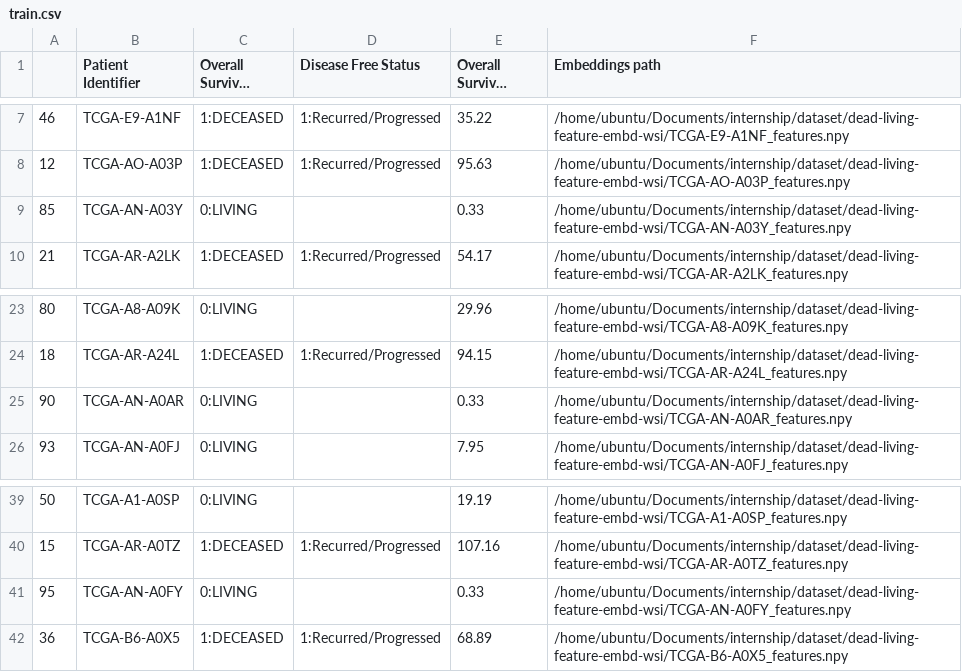
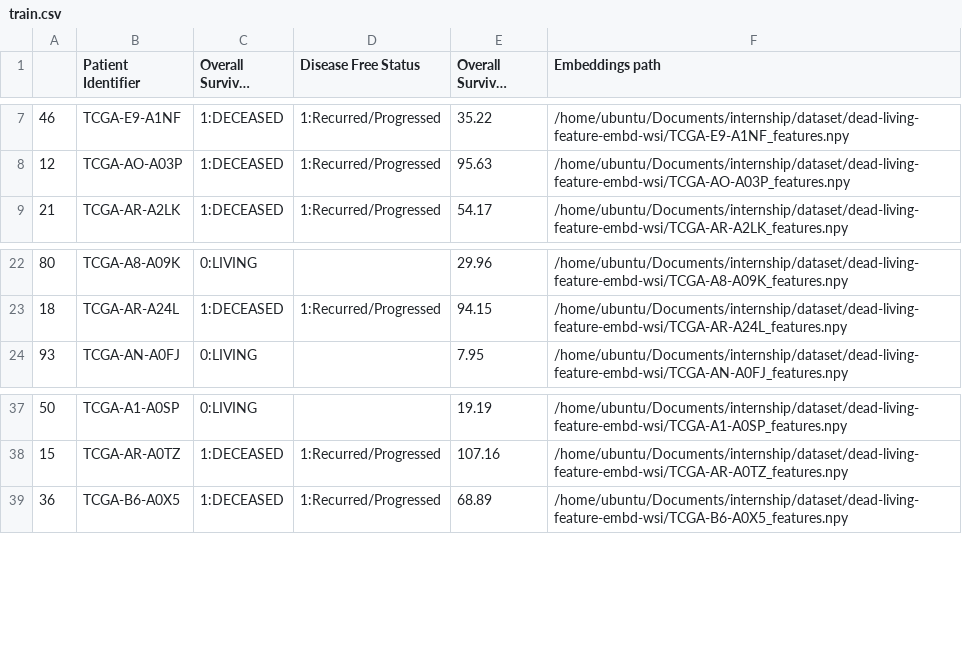
Before and after one commit to AsadNizami/Survival-Analysis, a CSV file: dataset/train.csv, drawn as a sheet; only a part is shown, gaps mark what is left out; long unchanged cells end in …; the diff names each change by its address in the sheet, - before the commit and + after, or states it on an @@ line.

```diff
--- a/dataset/train.csv
+++ b/dataset/train.csv
-row 9: 85 | TCGA-AN-A03Y | 0:LIVING |  | 0.33 | /home/ubuntu/Documents/internship/dataset/dead-living-feature-embd-wsi/TCGA-AN-A03Y_features.npy
-row 25: 90 | TCGA-AN-A0AR | 0:LIVING |  | 0.33 | /home/ubuntu/Documents/internship/dataset/dead-living-feature-embd-wsi/TCGA-AN-A0AR_features.npy
-row 41: 95 | TCGA-AN-A0FY | 0:LIVING |  | 0.33 | /home/ubuntu/Documents/internship/dataset/dead-living-feature-embd-wsi/TCGA-AN-A0FY_features.npy
```
Also changed, not shown: dataset/val.csv, src/model_comp.csv, 4 other files.
